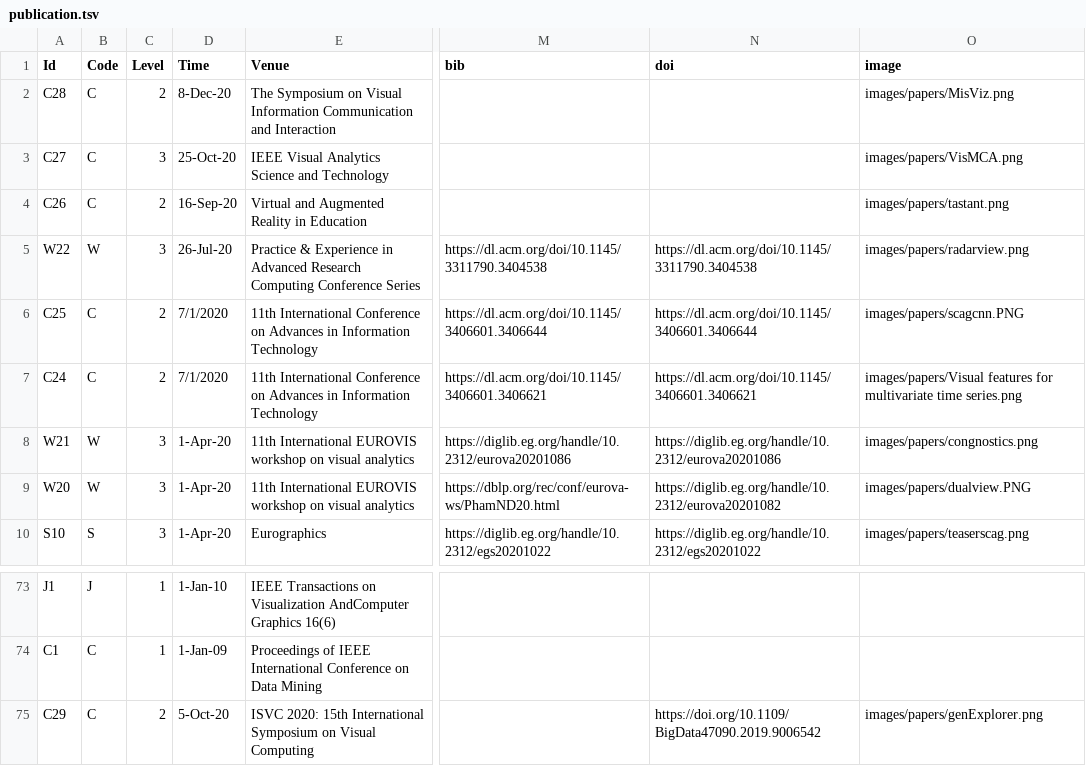
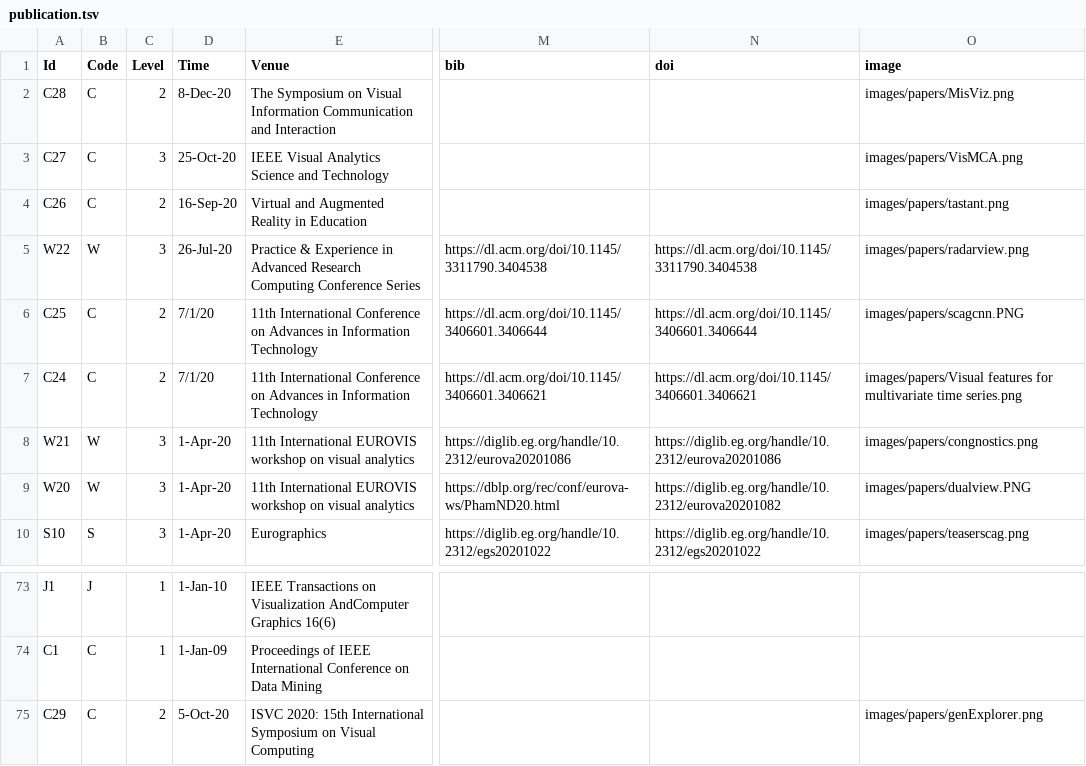
Before and after one commit to iDataVisualizationLab/idatavisualizationlab.github.io, a TSV file: data/publication.tsv, drawn as a sheet; only a part is shown, gaps mark what is left out; the diff names each change by its address in the sheet, - before the commit and + after, or states it on an @@ line.

Commit message:
update genExplorer paper

```diff
--- a/data/publication.tsv
+++ b/data/publication.tsv
-D6:D7 (Time): 7/1/2020
+D6:D7 (Time): 7/1/20
-N75 (doi): https://doi.org/10.1109/BigData47090.2019.9006542
+N75 (doi): (empty)
```
